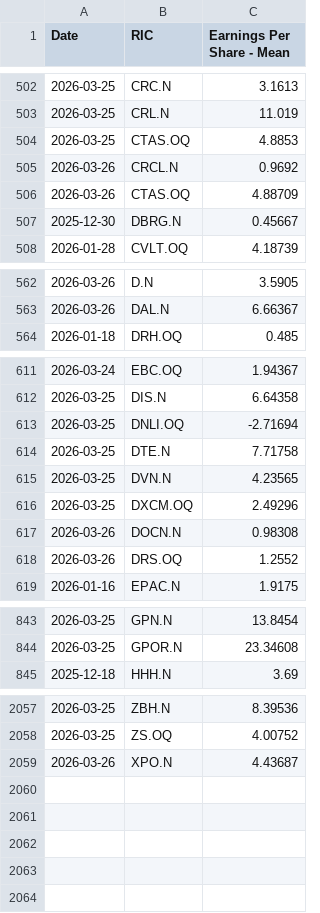
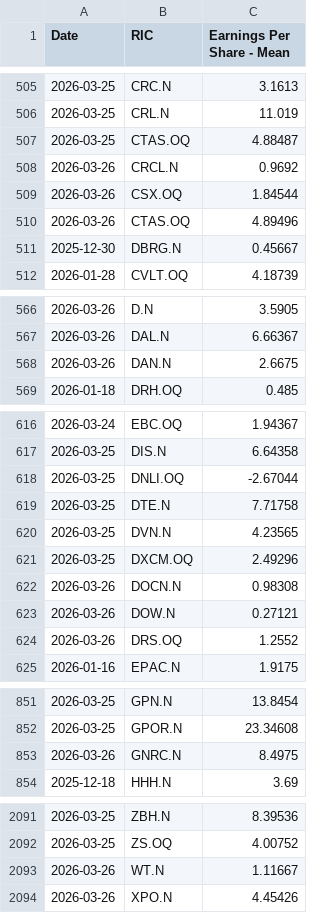
Before and after one commit to Sissiy2018/Trading-code, a CSV file: Hist_data_Russel3000/Daily_new_data/lseg_EPSestimate_data_now_to_20260324_ADVfiltered.csv, drawn as a sheet; only a part is shown, gaps mark what is left out; the diff covers the shown part only.

```diff
--- a/Hist_data_Russel3000/Daily_new_data/lseg_EPSestimate_data_now_to_20260324_ADVfiltered.csv
+++ b/Hist_data_Russel3000/Daily_new_data/lseg_EPSestimate_data_now_to_20260324_ADVfiltered.csv
@@ -503,5 +506,6 @@
 2026-03-25,CRL.N,11.019
-2026-03-25,CTAS.OQ,4.8853
+2026-03-25,CTAS.OQ,4.88487
 2026-03-26,CRCL.N,0.9692
-2026-03-26,CTAS.OQ,4.88709
+2026-03-26,CSX.OQ,1.84544
+2026-03-26,CTAS.OQ,4.89496
 2025-12-30,DBRG.N,0.45667
@@ -563,2 +567,3 @@
 2026-03-26,DAL.N,6.66367
+2026-03-26,DAN.N,2.6675
 2026-01-18,DRH.OQ,0.485
@@ -612,3 +617,3 @@
 2026-03-25,DIS.N,6.64358
-2026-03-25,DNLI.OQ,-2.71694
+2026-03-25,DNLI.OQ,-2.67044
 2026-03-25,DTE.N,7.71758
@@ -617,2 +622,3 @@
 2026-03-26,DOCN.N,0.98308
+2026-03-26,DOW.N,0.27121
 2026-03-26,DRS.OQ,1.2552
@@ -844,2 +852,3 @@
 2026-03-25,GPOR.N,23.34608
+2026-03-26,GNRC.N,8.4975
 2025-12-18,HHH.N,3.69
@@ -2058,2 +2092,3 @@
 2026-03-25,ZS.OQ,4.00752
-2026-03-26,XPO.N,4.43687
+2026-03-26,WT.N,1.11667
+2026-03-26,XPO.N,4.45426
```
Also changed, not shown: 30 added rows and 10 edited cells elsewhere in this file, Hist_data_Russel3000/Daily_new_data/lseg_EPSestimate_data_now_to_20260324.csv, Hist_data_Russel3000/Daily_new_data/lseg_Price-Earning_data_now_to_20260324.csv, 9 other files.
